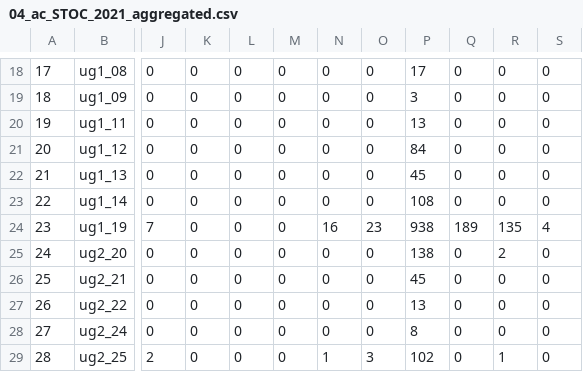
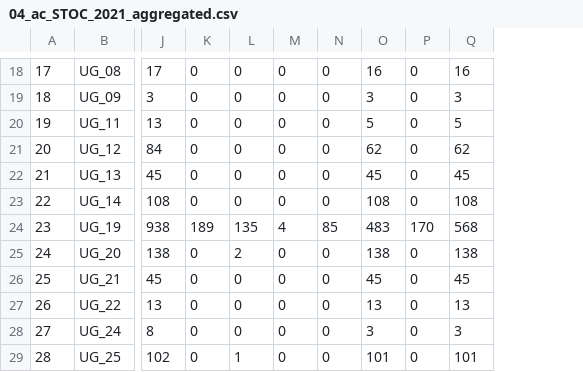
Before and after one commit to appelc/activity_centers, a CSV file: output/04_ac_STOC_2021_aggregated.csv, drawn as a sheet; only a part is shown, gaps mark what is left out; removed rows and columns are numbered as before the commit, all else as after; the diff covers the shown part only; the diff names each change by its address in the sheet, - before the commit and + after, or states it on an @@ line.

```diff
--- a/output/04_ac_STOC_2021_aggregated.csv
+++ b/output/04_ac_STOC_2021_aggregated.csv
-column J, rows 18-29: 0 | 0 | 0 | 0 | 0 | 0 | 7 | 0 | 0 | 0 | 0 | 2
+column J, rows 18-29: 17 | 3 | 13 | 84 | 45 | 108 | 938 | 138 | 45 | 13 | 8 | 102
-column O, rows 18-29: 0 | 0 | 0 | 0 | 0 | 0 | 23 | 0 | 0 | 0 | 0 | 3
-column R, rows 18-29: 0 | 0 | 0 | 0 | 0 | 0 | 135 | 2 | 0 | 0 | 0 | 1
-column S, rows 18-29: 0 | 0 | 0 | 0 | 0 | 0 | 4 | 0 | 0 | 0 | 0 | 0
+column Q, rows 18-29: 16 | 3 | 5 | 62 | 45 | 108 | 568 | 138 | 45 | 13 | 3 | 101
-B18: ug1_08
+B18: UG_08
-O18: 17
+O18: 16
-B19: ug1_09
+B19: UG_09
-B20: ug1_11
+B20: UG_11
-O20: 13
+O20: 5
-B21: ug1_12
+B21: UG_12
-O21: 84
+O21: 62
-B22: ug1_13
+B22: UG_13
-B23: ug1_14
+B23: UG_14
-B24: ug1_19
+B24: UG_19
-K24: 0
+K24: 189
-L24: 0
+L24: 135
-M24: 0
+M24: 4
-N24: 16
+N24: 85
-O24: 938
+O24: 483
-P24: 189
+P24: 170
-B25: ug2_20
+B25: UG_20
-L25: 0
+L25: 2
-B26: ug2_21
+B26: UG_21
-B27: ug2_22
+B27: UG_22
-B28: ug2_24
+B28: UG_24
-O28: 8
+O28: 3
-B29: ug2_25
+B29: UG_25
-L29: 0
+L29: 1
-N29: 1
+N29: 0
-O29: 102
+O29: 101
```
Also changed, not shown: 1 added row, 1 removed row and 107 edited cells elsewhere in this file, 4 other files.
